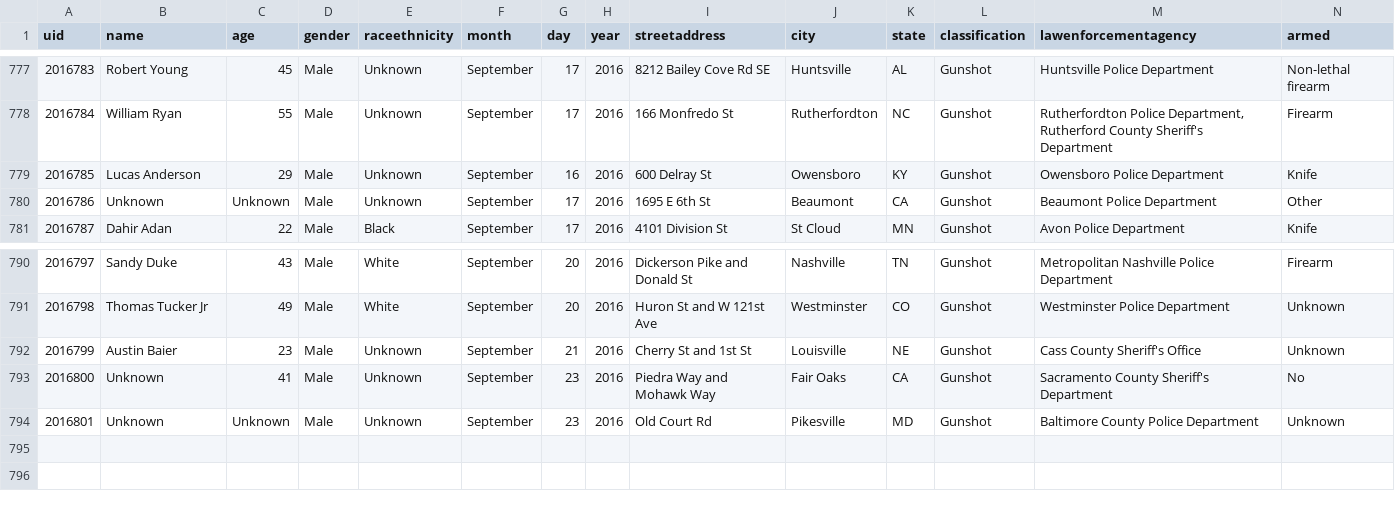
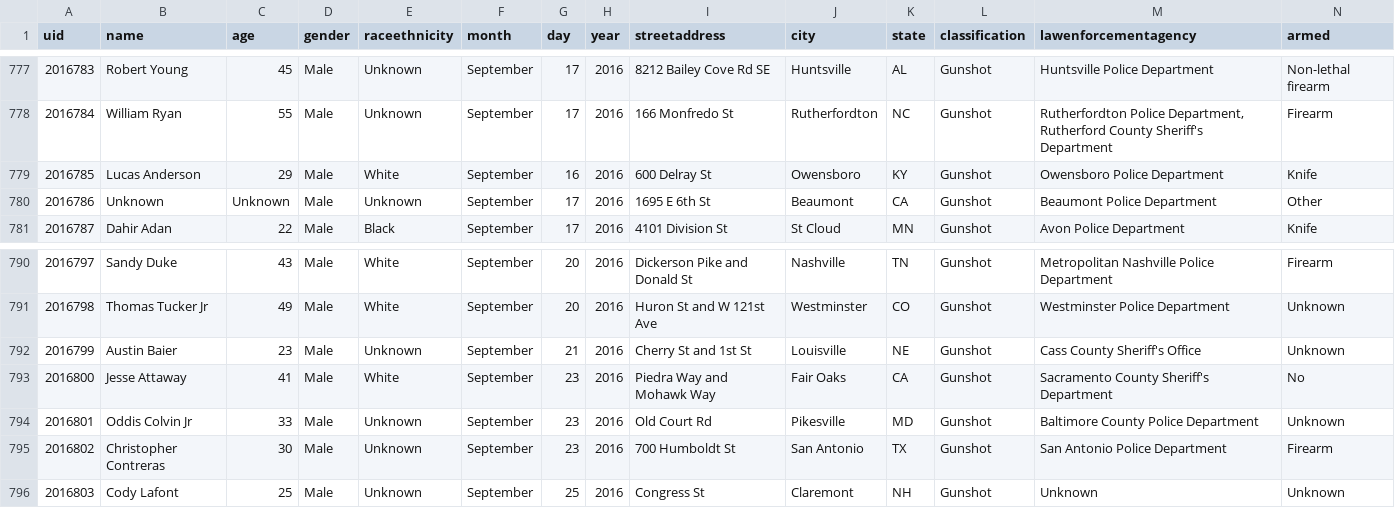
Before and after one commit to flother/thecounted, a CSV file: data/the-counted-2016.csv, drawn as a sheet; only a part is shown, gaps mark what is left out.

Commit message:
Add Christopher Contreras and 1 other; update Jesse Attaway and 2 others

```diff
--- a/data/the-counted-2016.csv
+++ b/data/the-counted-2016.csv
@@ -778,3 +778,3 @@ uid,name,age,gender,raceethnicity,month,day,year,streetaddress,city,state,classi
 "2016784","William Ryan","55","Male","Unknown","September","17","2016","166 Monfredo St","Rutherfordton","NC","Gunshot","Rutherfordton Police Department, Rutherford County Sheriff's Department","Firearm"
-"2016785","Lucas Anderson","29","Male","Unknown","September","16","2016","600 Delray St","Owensboro","KY","Gunshot","Owensboro Police Department","Knife"
+"2016785","Lucas Anderson","29","Male","White","September","16","2016","600 Delray St","Owensboro","KY","Gunshot","Owensboro Police Department","Knife"
 "2016786","Unknown","Unknown","Male","Unknown","September","17","2016","1695 E 6th St","Beaumont","CA","Gunshot","Beaumont Police Department","Other"
@@ -792,3 +792,5 @@ uid,name,age,gender,raceethnicity,month,day,year,streetaddress,city,state,classi
 "2016799","Austin Baier","23","Male","Unknown","September","21","2016","Cherry St and 1st St","Louisville","NE","Gunshot","Cass County Sheriff's Office","Unknown"
-"2016800","Unknown","41","Male","Unknown","September","23","2016","Piedra Way and Mohawk Way","Fair Oaks","CA","Gunshot","Sacramento County Sheriff's Department","No"
-"2016801","Unknown","Unknown","Male","Unknown","September","23","2016","Old Court Rd","Pikesville","MD","Gunshot","Baltimore County Police Department","Unknown"
+"2016800","Jesse Attaway","41","Male","White","September","23","2016","Piedra Way and Mohawk Way","Fair Oaks","CA","Gunshot","Sacramento County Sheriff's Department","No"
+"2016801","Oddis Colvin Jr","33","Male","Unknown","September","23","2016","Old Court Rd","Pikesville","MD","Gunshot","Baltimore County Police Department","Unknown"
+"2016802","Christopher Contreras","30","Male","Unknown","September","23","2016","700 Humboldt St","San Antonio","TX","Gunshot","San Antonio Police Department","Firearm"
+"2016803","Cody Lafont","25","Male","Unknown","September","25","2016","Congress St","Claremont","NH","Gunshot","Unknown","Unknown"
```
